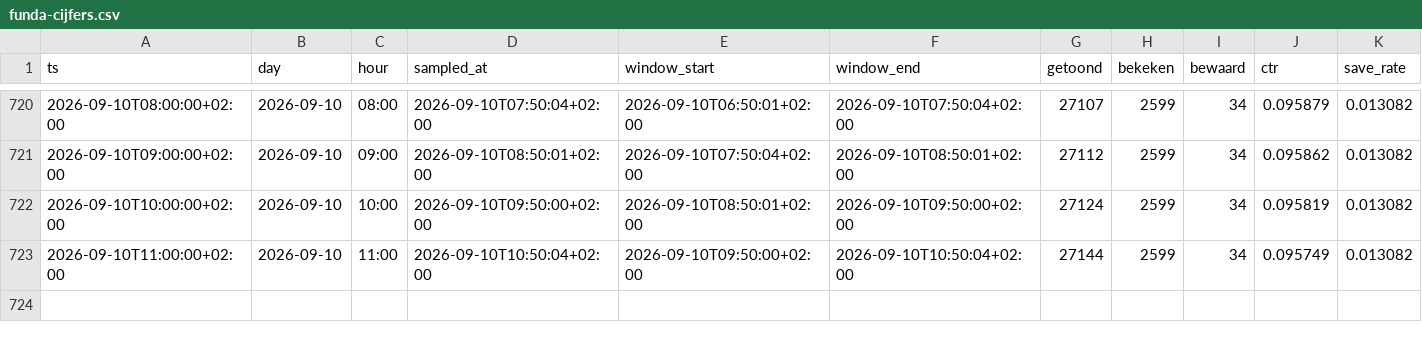
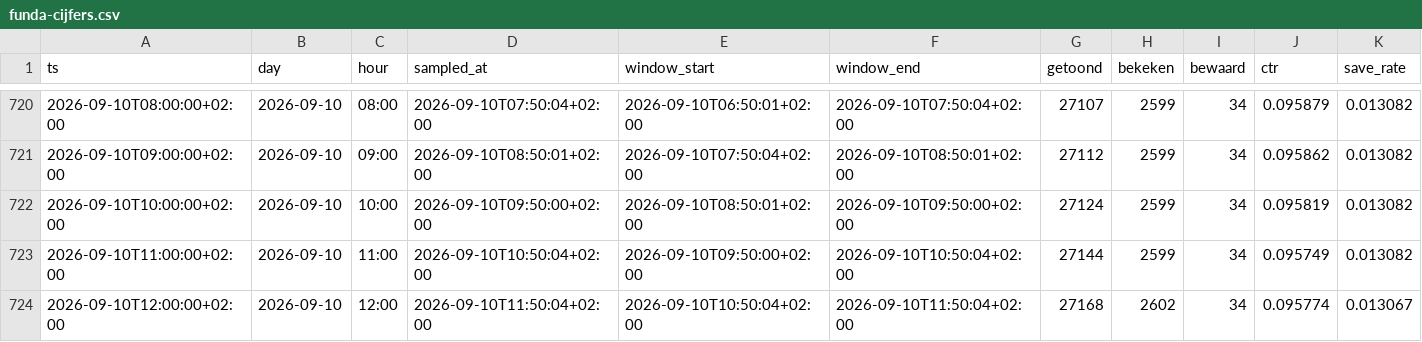
Before and after one commit to JustMarco88/dorpsstraat-funda-cijfers, a CSV file: funda-cijfers.csv, drawn as a sheet; only a part is shown, gaps mark what is left out; rows hold the shown columns only; the diff names each change by its address in the sheet, - before the commit and + after, or states it on an @@ line.

Commit message:
funda-cijfers 2026-09-10T11:50:10+02:00

```diff
--- a/funda-cijfers.csv
+++ b/funda-cijfers.csv
+row 724: 2026-09-10T12:00:00+02:00 | 2026-09-10 | 12:00 | 2026-09-10T11:50:04+02:00 | 2026-09-10T10:50:04+02:00 | 2026-09-10T11:50:04+02:00 | 27168 | 2602 | 34 | 0.095774 | 0.013067
```
